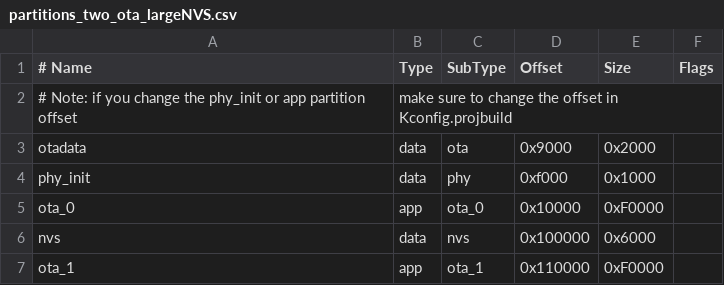
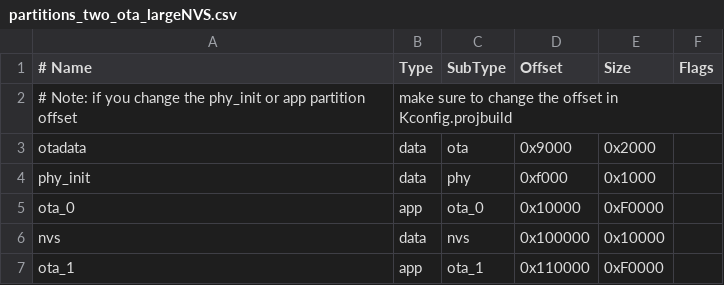
Before and after one commit to nitrojacob/Butler, a CSV file: partitions_two_ota_largeNVS.csv, drawn as a sheet.

```diff
--- a/partitions_two_ota_largeNVS.csv
+++ b/partitions_two_ota_largeNVS.csv
@@ -5,3 +5,3 @@ phy_init, data, phy,     0xf000,   0x1000
 ota_0,    app,  ota_0,   0x10000,  0xF0000
-nvs,      data, nvs,     0x100000, 0x6000
+nvs,      data, nvs,     0x100000, 0x10000
 ota_1,    app,  ota_1,   0x110000, 0xF0000
```
Also changed, not shown: 3 other files.
